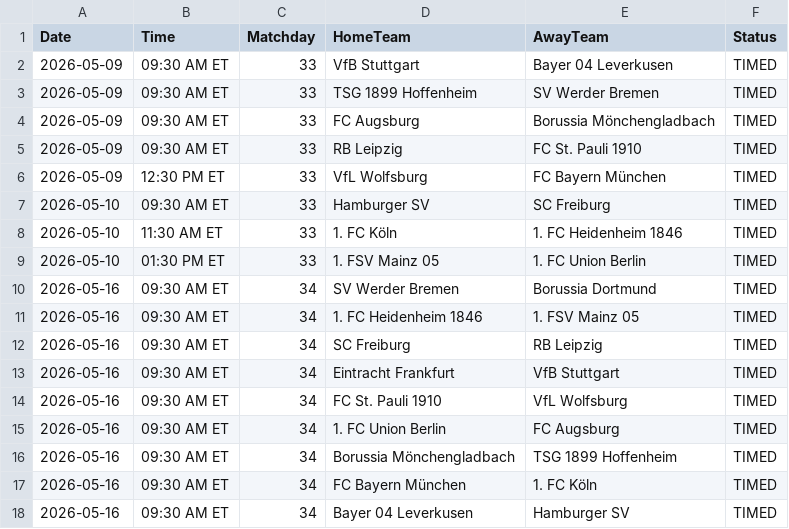
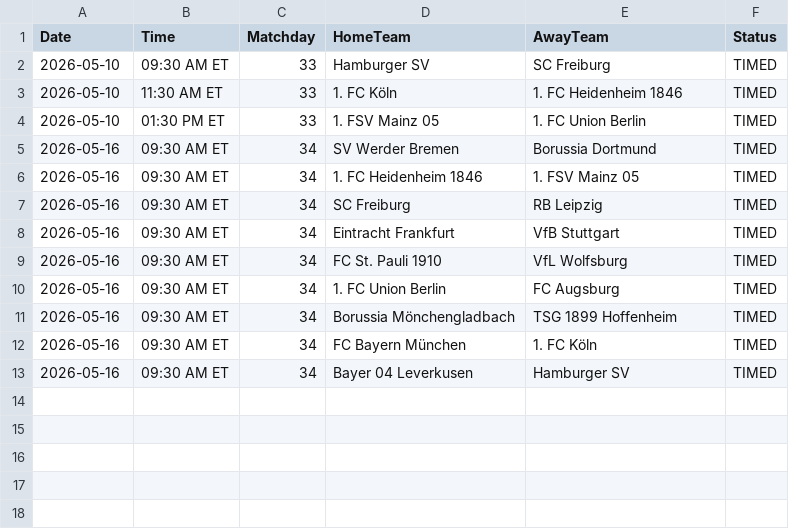
Before and after one commit to gmalbert/bundesliga, a CSV file: data_files/upcoming_fixtures.csv, drawn as a sheet; the diff names each change by its address in the sheet, - before the commit and + after, or states it on an @@ line.

```diff
--- a/data_files/upcoming_fixtures.csv
+++ b/data_files/upcoming_fixtures.csv
-row 2: 2026-05-09 | 09:30 AM ET | 33 | VfB Stuttgart | Bayer 04 Leverkusen | TIMED
-row 3: 2026-05-09 | 09:30 AM ET | 33 | TSG 1899 Hoffenheim | SV Werder Bremen | TIMED
-row 4: 2026-05-09 | 09:30 AM ET | 33 | FC Augsburg | Borussia Mönchengladbach | TIMED
-row 5: 2026-05-09 | 09:30 AM ET | 33 | RB Leipzig | FC St. Pauli 1910 | TIMED
-row 6: 2026-05-09 | 12:30 PM ET | 33 | VfL Wolfsburg | FC Bayern München | TIMED
```
Also changed, not shown: data_files/raw/match_weather.csv, data_files/raw/odds.csv, 4 other files.
